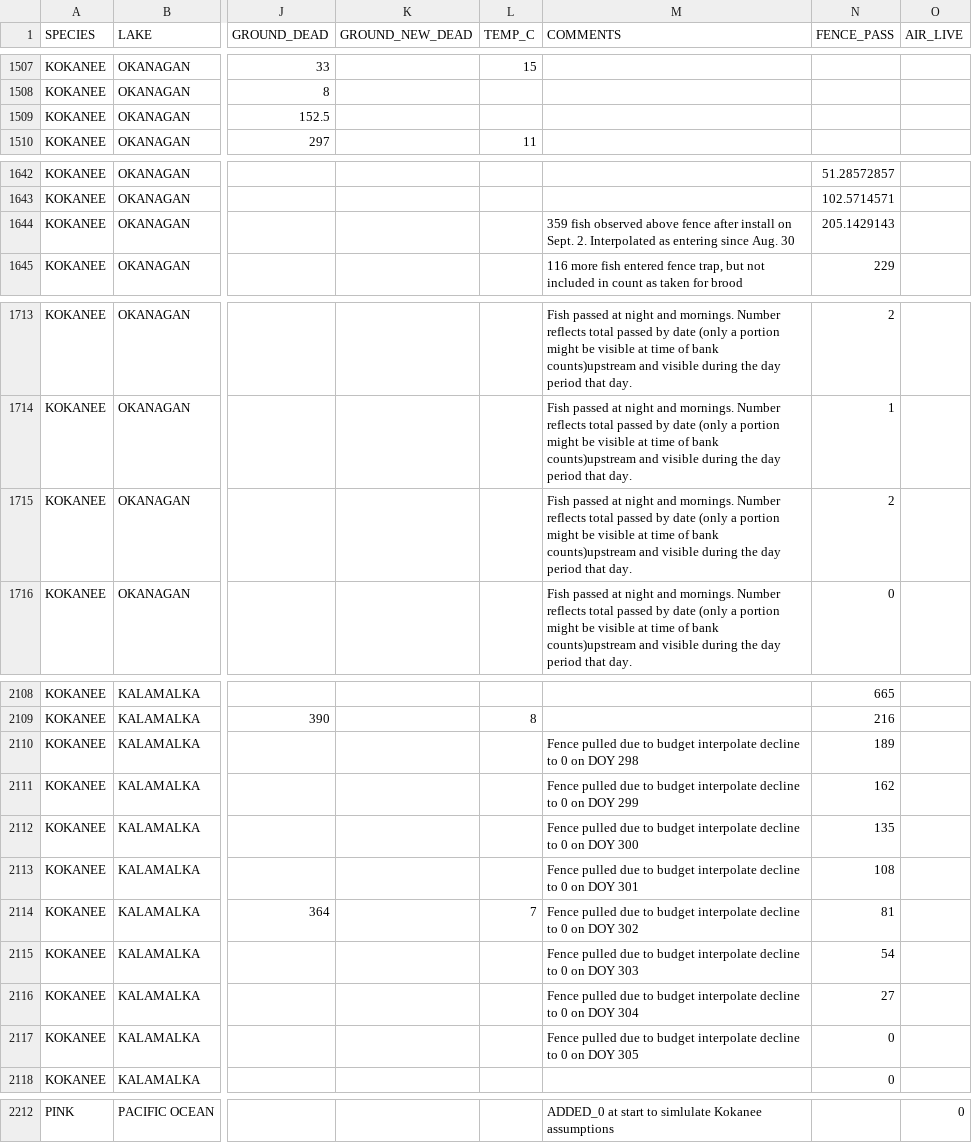
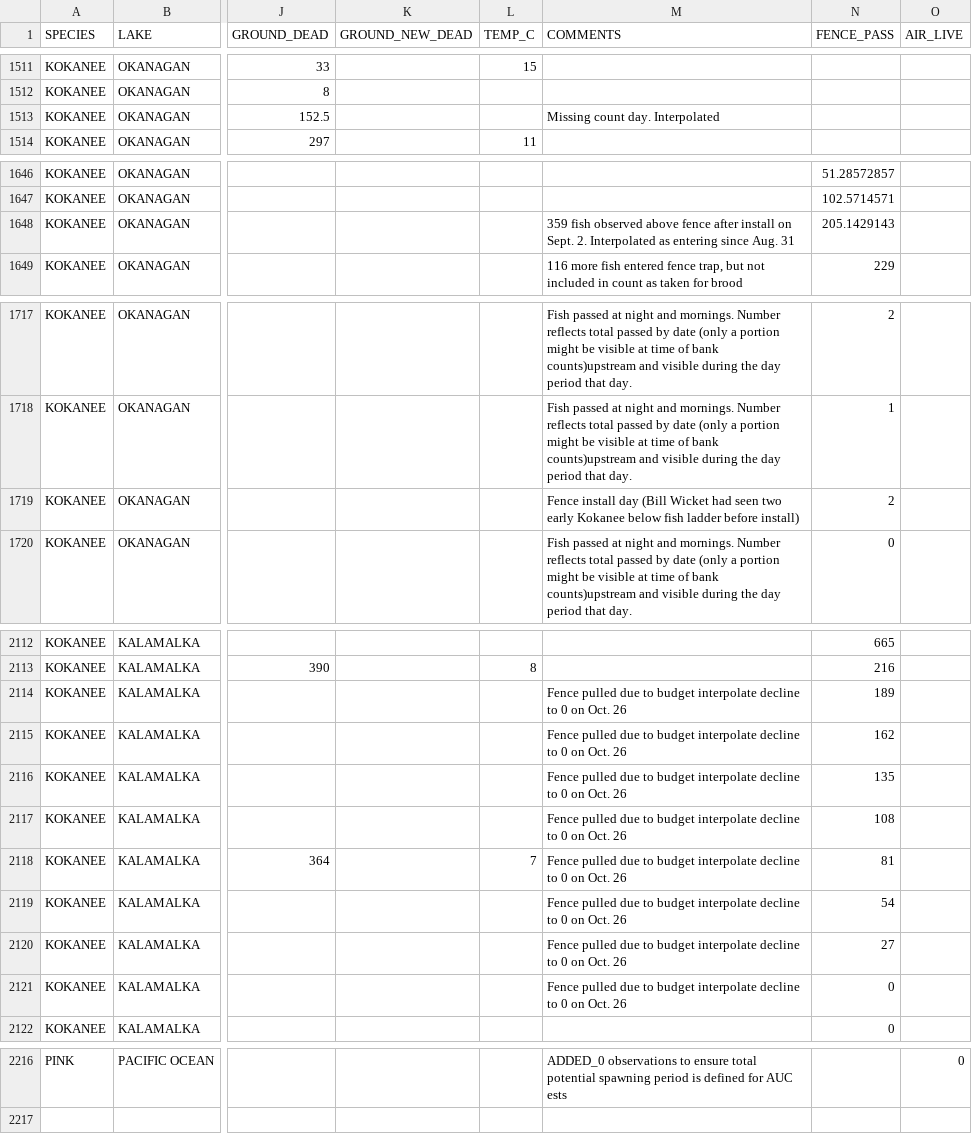
Before and after one commit to PAskey/spwnr, a CSV file: data-raw/SPAWNER_COUNTS.csv, drawn as a sheet; only a part is shown, gaps mark what is left out; addresses are those after the commit; the diff covers the shown part only; the diff names each change by its address in the sheet, - before the commit and + after, or states it on an @@ line.

```diff
--- a/data-raw/SPAWNER_COUNTS.csv
+++ b/data-raw/SPAWNER_COUNTS.csv
-M1513 (COMMENTS): (empty)
+M1513 (COMMENTS): Missing count day. Interpolated
-M1648 (COMMENTS): …since Aug. 30
+M1648 (COMMENTS): …since Aug. 31
-M1719 (COMMENTS): Fish passed at night and mornings. Number reflects total passed by date (only a portion might be visible at time of bank counts)upstream and visible during the day period that day.
+M1719 (COMMENTS): Fence install day (Bill Wicket had seen two early Kokanee below fish ladder before install)
-M2114 (COMMENTS): …0 on DOY 298
+M2114 (COMMENTS): …0 on Oct. 26
-M2115 (COMMENTS): …0 on DOY 299
+M2115 (COMMENTS): …0 on Oct. 26
-M2116 (COMMENTS): …0 on DOY 300
+M2116 (COMMENTS): …0 on Oct. 26
-M2117 (COMMENTS): …0 on DOY 301
+M2117 (COMMENTS): …0 on Oct. 26
-M2118 (COMMENTS): …0 on DOY 302
+M2118 (COMMENTS): …0 on Oct. 26
-M2119 (COMMENTS): …0 on DOY 303
+M2119 (COMMENTS): …0 on Oct. 26
-M2120 (COMMENTS): …0 on DOY 304
+M2120 (COMMENTS): …0 on Oct. 26
-M2121 (COMMENTS): …0 on DOY 305
+M2121 (COMMENTS): …0 on Oct. 26
-M2216 (COMMENTS): ADDED_0 at start to simlulate Kokanee assumptions
+M2216 (COMMENTS): ADDED_0 observations to ensure total potential spawning period is defined for AUC ests
```
Also changed, not shown: 4 added rows and 68 edited cells elsewhere in this file, 17 other files.
